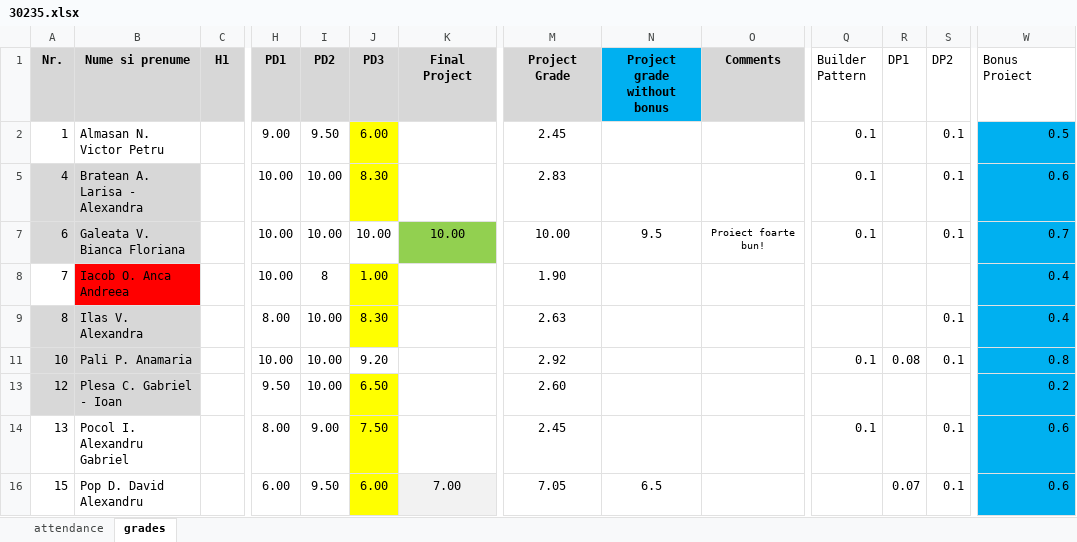
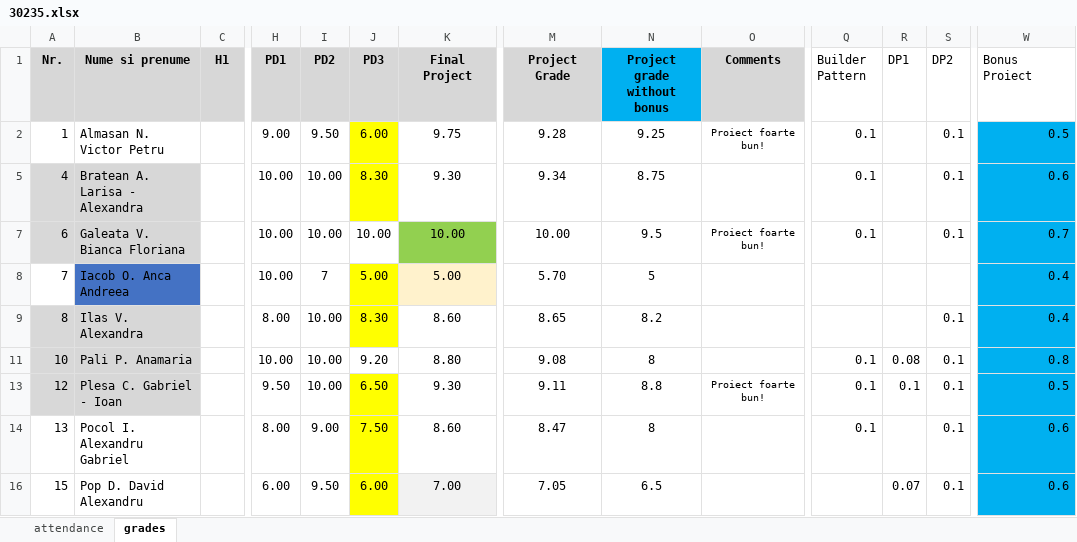
Before and after one commit to kittyrad/laborator1, an Excel workbook: src/resources/30235.xlsx, sheet grades, drawn as a sheet; only a part is shown, gaps mark what is left out; values as stored, in another font and other column widths than the file's, no borders; conditional formats and table styles not drawn; the diff covers the shown part only; the diff names each change by its address in the sheet, - before the commit and + after, or states it on an @@ line.

Commit message:
Note Proiecte

```diff
--- a/src/resources/30235.xlsx (sheet grades)
+++ b/src/resources/30235.xlsx (sheet grades)
-K2 (Final Project): (empty)
+K2 (Final Project): 9.75
-M2 (Project Grade): 2.45
+M2 (Project Grade): 9.28
-N2 (Project grade without bonus): (empty)
+N2 (Project grade without bonus): 9.25
-O2 (Comments): (empty)
+O2 (Comments): Proiect foarte bun!
-K5 (Final Project): (empty)
+K5 (Final Project): 9.30
-M5 (Project Grade): 2.83
+M5 (Project Grade): 9.34
-N5 (Project grade without bonus): (empty)
+N5 (Project grade without bonus): 8.75
-B8 fill: #FF0000
+B8 fill: #4472C4
-I8 (PD2): 8
+I8 (PD2): 7
-J8 (PD3): 1.00
+J8 (PD3): 5.00
-K8 (Final Project): (empty)
+K8 (Final Project): 5.00
-K8 fill: none
+K8 fill: #FFF2CC
-M8 (Project Grade): 1.90
+M8 (Project Grade): 5.70
-N8 (Project grade without bonus): (empty)
+N8 (Project grade without bonus): 5
-K9 (Final Project): (empty)
+K9 (Final Project): 8.60
-M9 (Project Grade): 2.63
+M9 (Project Grade): 8.65
-N9 (Project grade without bonus): (empty)
+N9 (Project grade without bonus): 8.2
-K11 (Final Project): (empty)
+K11 (Final Project): 8.80
-M11 (Project Grade): 2.92
+M11 (Project Grade): 9.08
-N11 (Project grade without bonus): (empty)
+N11 (Project grade without bonus): 8
-K13 (Final Project): (empty)
+K13 (Final Project): 9.30
-M13 (Project Grade): 2.60
+M13 (Project Grade): 9.11
-N13 (Project grade without bonus): (empty)
+N13 (Project grade without bonus): 8.8
-O13 (Comments): (empty)
+O13 (Comments): Proiect foarte bun!
-Q13 (Builder Pattern): (empty)
+Q13 (Builder Pattern): 0.1
-R13 (DP1): (empty)
+R13 (DP1): 0.1
-S13 (DP2): (empty)
+S13 (DP2): 0.1
-W13 (Bonus Proiect): 0.2
+W13 (Bonus Proiect): 0.5
-K14 (Final Project): (empty)
+K14 (Final Project): 8.60
-M14 (Project Grade): 2.45
+M14 (Project Grade): 8.47
-N14 (Project grade without bonus): (empty)
+N14 (Project grade without bonus): 8
```
Also changed, not shown: 1 removed row, 12 edited cells and cell formats elsewhere in this sheet.
